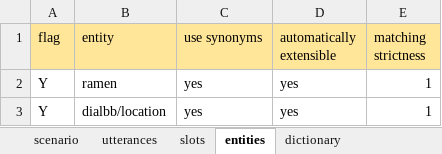
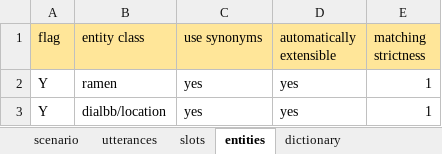
Before and after one commit to c4a-ri/dialbb, an Excel workbook: sample_apps/network_ja/sample-knowledge-ja.xlsx, sheet entities, drawn as a sheet; values as stored, in another font and other column widths than the file's, no borders; the diff names each change by its address in the sheet, - before the commit and + after, or states it on an @@ line.

```diff
--- a/sample_apps/network_ja/sample-knowledge-ja.xlsx (sheet entities)
+++ b/sample_apps/network_ja/sample-knowledge-ja.xlsx (sheet entities)
-B1: entity
+B1: entity class
```
Also changed, not shown: sheet slots, sheet dictionary, 7 other files.
